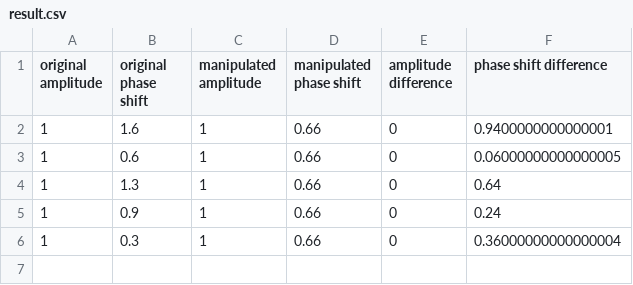
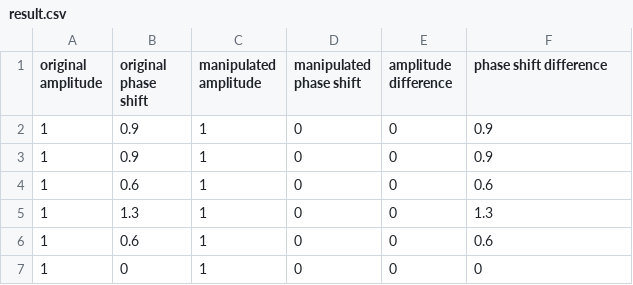
Before and after one commit to niiicolai/P4-App, a CSV file: assets/csv/result.csv, drawn as a sheet.

```diff
--- a/assets/csv/result.csv
+++ b/assets/csv/result.csv
@@ -1,6 +1,7 @@
 original amplitude,original phase shift,manipulated amplitude,manipulated phase shift,amplitude difference,phase shift difference
-1,1.6,1,0.66,0,0.9400000000000001
-1,0.6,1,0.66,0,0.06000000000000005
-1,1.3,1,0.66,0,0.64
-1,0.9,1,0.66,0,0.24
-1,0.3,1,0.66,0,0.36000000000000004
+1,0.9,1,0,0,0.9
+1,0.9,1,0,0,0.9
+1,0.6,1,0,0,0.6
+1,1.3,1,0,0,1.3
+1,0.6,1,0,0,0.6
+1,0,1,0,0,0
```
Also changed, not shown: 3 other files.
